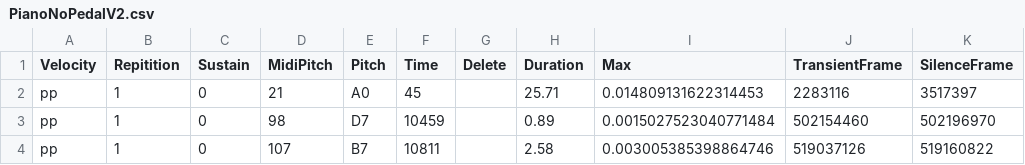
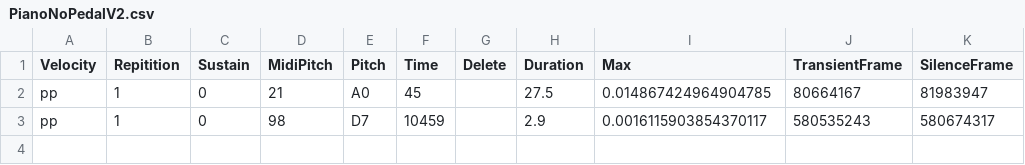
Before and after one commit to simonherron/SamplerCut, a CSV file: Piano/PianoNoPedalV2.csv, drawn as a sheet.

```diff
--- a/Piano/PianoNoPedalV2.csv
+++ b/Piano/PianoNoPedalV2.csv
@@ -1,4 +1,3 @@
 Velocity,Repitition,Sustain,MidiPitch,Pitch,Time,Delete,Duration,Max,TransientFrame,SilenceFrame
-pp,1,0,21,A0,45,,25.71,0.014809131622314453,2283116,3517397
-pp,1,0,98,D7,10459,,0.89,0.0015027523040771484,502154460,502196970
-pp,1,0,107,B7,10811,,2.58,0.003005385398864746,519037126,519160822
+pp,1,0,21,A0,45,,27.5,0.014867424964904785,80664167,81983947
+pp,1,0,98,D7,10459,,2.9,0.0016115903854370117,580535243,580674317
```
Also changed, not shown: 17 other files.
